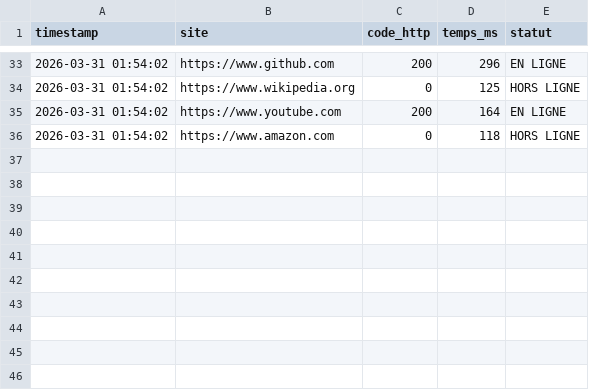
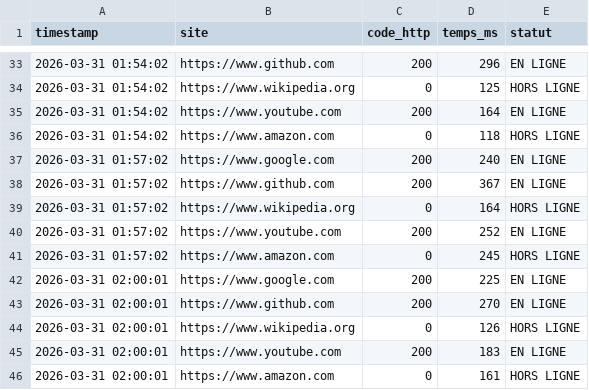
Before and after one commit to CollegeBoreal/INF1102-201-26H-05-ext, a CSV file: 8.Project/300150275/data/monitoring.csv, drawn as a sheet; only a part is shown, gaps mark what is left out; the diff names each change by its address in the sheet, - before the commit and + after, or states it on an @@ line.

```diff
--- a/8.Project/300150275/data/monitoring.csv
+++ b/8.Project/300150275/data/monitoring.csv
+row 37: 2026-03-31 01:57:02 | https://www.google.com | 200 | 240 | EN LIGNE
+row 38: 2026-03-31 01:57:02 | https://www.github.com | 200 | 367 | EN LIGNE
+row 39: 2026-03-31 01:57:02 | https://www.wikipedia.org | 0 | 164 | HORS LIGNE
+row 40: 2026-03-31 01:57:02 | https://www.youtube.com | 200 | 252 | EN LIGNE
+row 41: 2026-03-31 01:57:02 | https://www.amazon.com | 0 | 245 | HORS LIGNE
+row 42: 2026-03-31 02:00:01 | https://www.google.com | 200 | 225 | EN LIGNE
+row 43: 2026-03-31 02:00:01 | https://www.github.com | 200 | 270 | EN LIGNE
+row 44: 2026-03-31 02:00:01 | https://www.wikipedia.org | 0 | 126 | HORS LIGNE
+row 45: 2026-03-31 02:00:01 | https://www.youtube.com | 200 | 183 | EN LIGNE
+row 46: 2026-03-31 02:00:01 | https://www.amazon.com | 0 | 161 | HORS LIGNE
```
Also changed, not shown: 4 other files.
